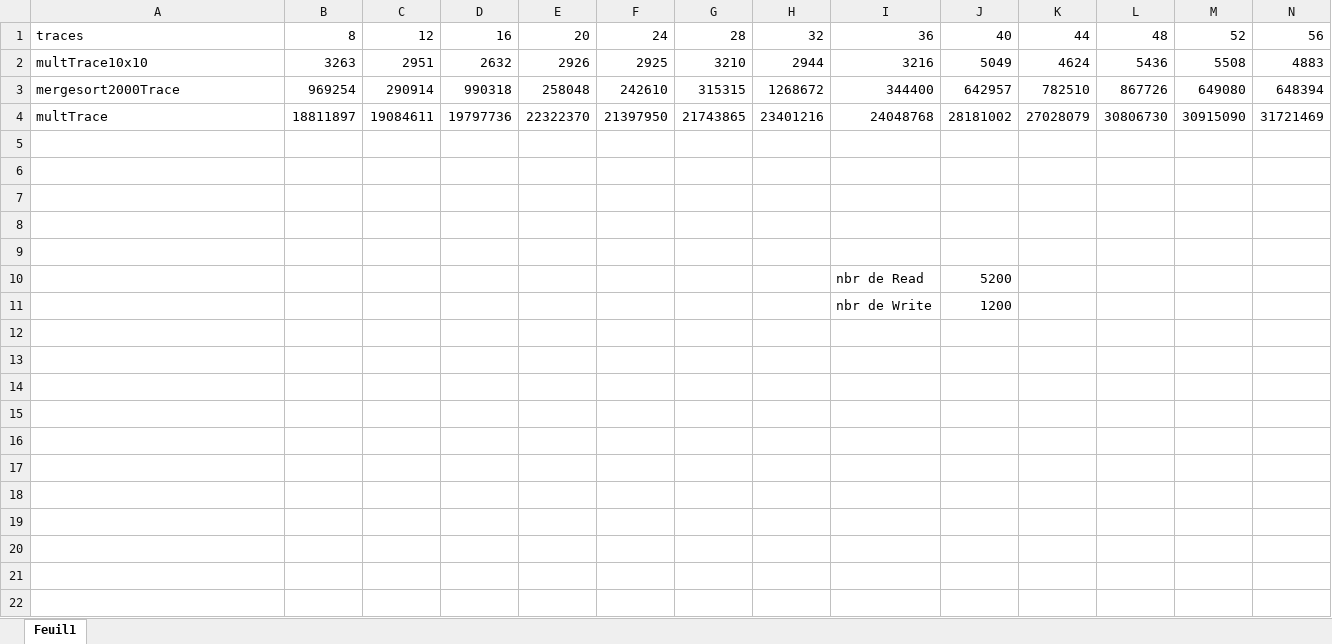
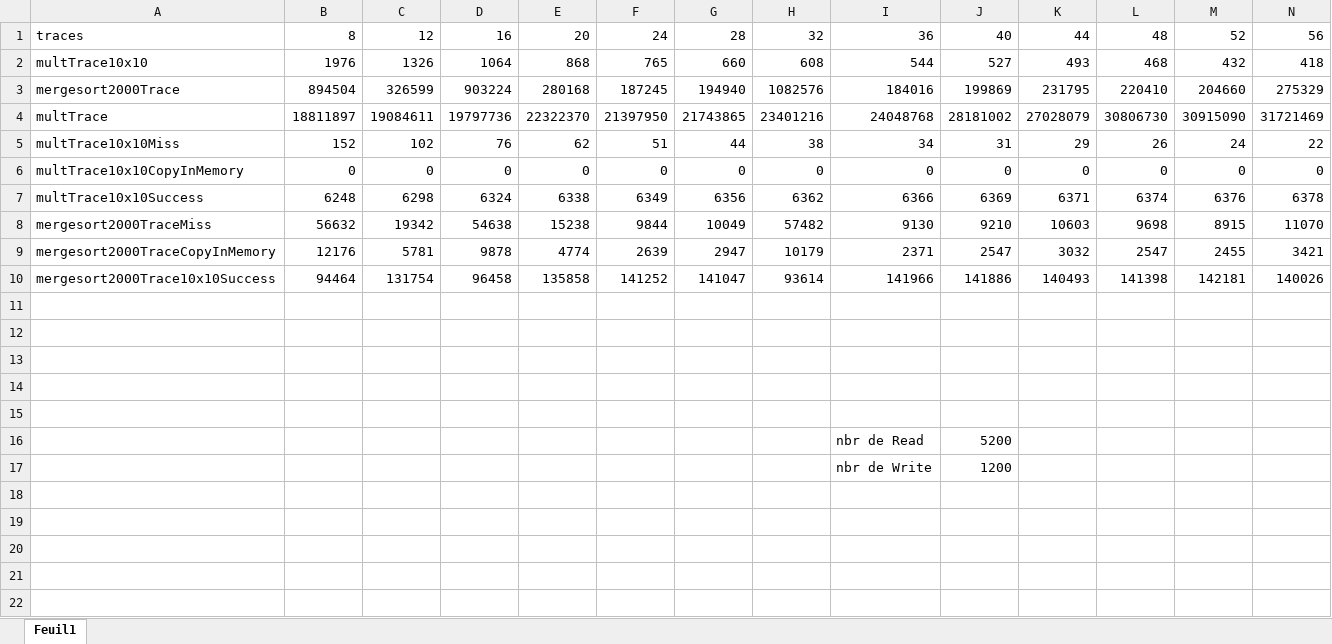
Before and after one commit to jordane-quincy/TP-Archi, an Excel workbook: Resultats.xlsx, sheet Feuil1, drawn as a sheet; only a part is shown; values as stored, in another font and other column widths than the file's, no borders; charts and pictures not drawn; removed rows and columns are numbered as before the commit, all else as after; rows hold the shown columns only; the diff names each change by its address in the sheet, - before the commit and + after, or states it on an @@ line.

```diff
--- a/Resultats.xlsx (sheet Feuil1)
+++ b/Resultats.xlsx (sheet Feuil1)
-row 2: multTrace10x10 | 3263 | 2951 | 2632 | 2926 | 2925 | 3210 | 2944 | 3216 | 5049 | 4624 | 5436 | 5508 | 4883
-row 3: mergesort2000Trace | 969254 | 290914 | 990318 | 258048 | 242610 | 315315 | 1268672 | 344400 | 642957 | 782510 | 867726 | 649080 | 648394
+row 2: multTrace10x10 | 1976 | 1326 | 1064 | 868 | 765 | 660 | 608 | 544 | 527 | 493 | 468 | 432 | 418
+row 3: mergesort2000Trace | 894504 | 326599 | 903224 | 280168 | 187245 | 194940 | 1082576 | 184016 | 199869 | 231795 | 220410 | 204660 | 275329
+row 5: multTrace10x10Miss | 152 | 102 | 76 | 62 | 51 | 44 | 38 | 34 | 31 | 29 | 26 | 24 | 22
+row 6: multTrace10x10CopyInMemory | 0 | 0 | 0 | 0 | 0 | 0 | 0 | 0 | 0 | 0 | 0 | 0 | 0
+row 7: multTrace10x10Success | 6248 | 6298 | 6324 | 6338 | 6349 | 6356 | 6362 | 6366 | 6369 | 6371 | 6374 | 6376 | 6378
+row 8: mergesort2000TraceMiss | 56632 | 19342 | 54638 | 15238 | 9844 | 10049 | 57482 | 9130 | 9210 | 10603 | 9698 | 8915 | 11070
+row 9: mergesort2000TraceCopyInMemory | 12176 | 5781 | 9878 | 4774 | 2639 | 2947 | 10179 | 2371 | 2547 | 3032 | 2547 | 2455 | 3421
+row 10: mergesort2000Trace10x10Success | 94464 | 131754 | 96458 | 135858 | 141252 | 141047 | 93614 | 141966 | 141886 | 140493 | 141398 | 142181 | 140026
-row 12: (empty)
-row 13: (empty)
-row 14: (empty)
-row 15: (empty)
-row 16: (empty)
-row 17: (empty)
```
Also changed, not shown: charts or pictures, 10 other files.
